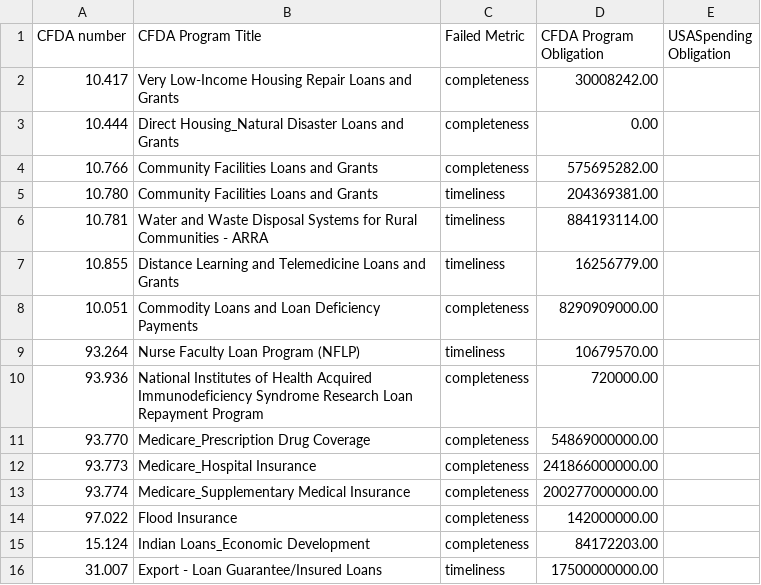
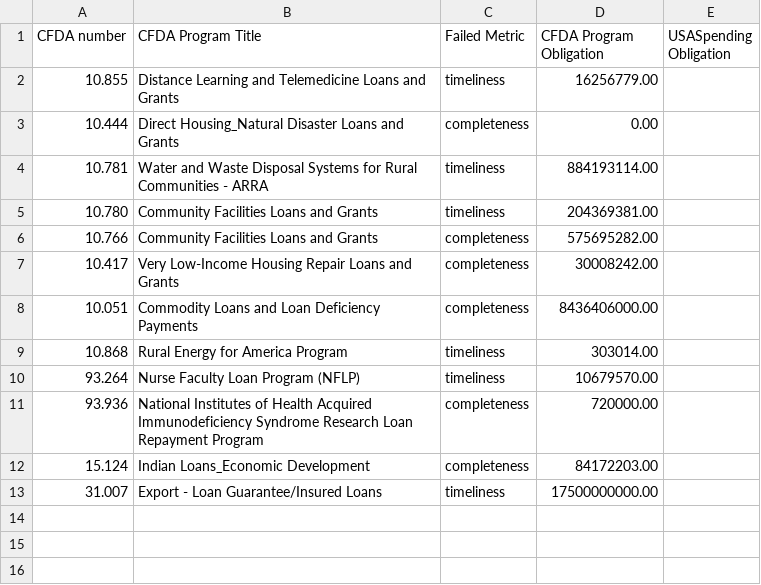
Before and after one commit to sunlightlabs/clearspending, a CSV file: media/docs/failed_programs_loans_2009.csv, drawn as a sheet.

```diff
--- a/media/docs/failed_programs_loans_2009.csv
+++ b/media/docs/failed_programs_loans_2009.csv
@@ -1,15 +1,12 @@
 CFDA number,CFDA Program Title,Failed Metric,CFDA Program Obligation,USASpending Obligation
+10.855,Distance Learning and Telemedicine Loans and Grants,timeliness,16256779.00
+10.444,Direct Housing_Natural Disaster Loans and Grants,completeness,0.00
+10.781,Water and Waste Disposal Systems for Rural Communities - ARRA,timeliness,884193114.00
+10.780,Community Facilities Loans and Grants,timeliness,204369381.00
+10.766,Community Facilities Loans and Grants,completeness,575695282.00
 10.417,Very Low-Income Housing Repair Loans and Grants,completeness,30008242.00
-10.444,Direct Housing_Natural Disaster Loans and Grants,completeness,0.00
-10.766,Community Facilities Loans and Grants,completeness,575695282.00
-10.780,Community Facilities Loans and Grants,timeliness,204369381.00
-10.781,Water and Waste Disposal Systems for Rural Communities - ARRA,timeliness,884193114.00
-10.855,Distance Learning and Telemedicine Loans and Grants,timeliness,16256779.00
-10.051,Commodity Loans and Loan Deficiency Payments,completeness,8290909000.00
+10.051,Commodity Loans and Loan Deficiency Payments,completeness,8436406000.00
+10.868,Rural Energy for America Program,timeliness,303014.00
 93.264,Nurse Faculty Loan Program (NFLP),timeliness,10679570.00
 93.936,National Institutes of Health Acquired Immunodeficiency Syndrome Research Loan Repayment Program,completeness,720000.00
-93.770,Medicare_Prescription Drug Coverage,completeness,54869000000.00
-93.773,Medicare_Hospital Insurance,completeness,241866000000.00
-93.774,Medicare_Supplementary Medical Insurance,completeness,200277000000.00
-97.022,Flood Insurance,completeness,142000000.00
 15.124,Indian Loans_Economic Development,completeness,84172203.00
```
Also changed, not shown: media/docs/failed_programs_loans_2010.csv, media/docs/failed_programs_loans_2011.csv, 4 other files.
